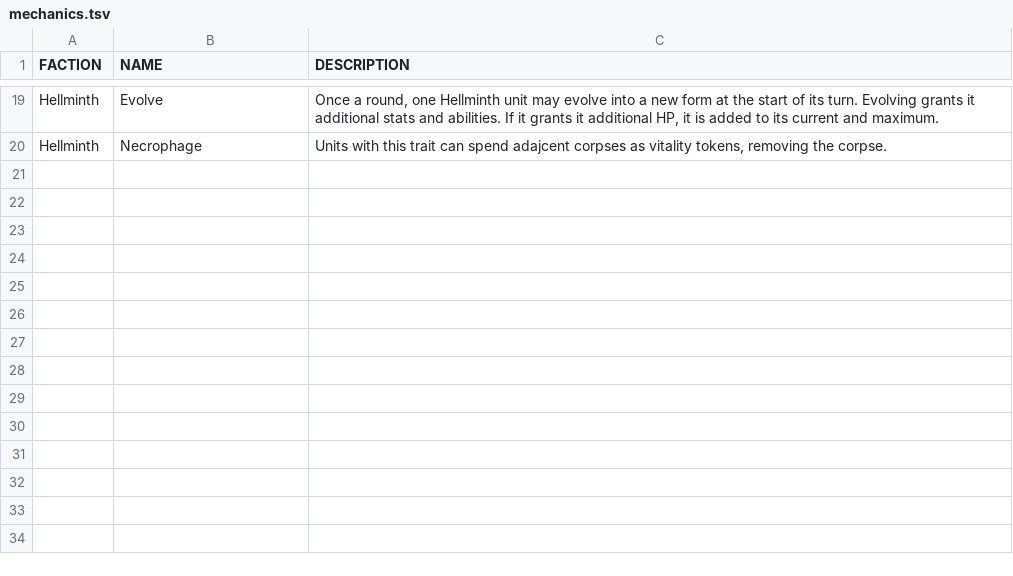
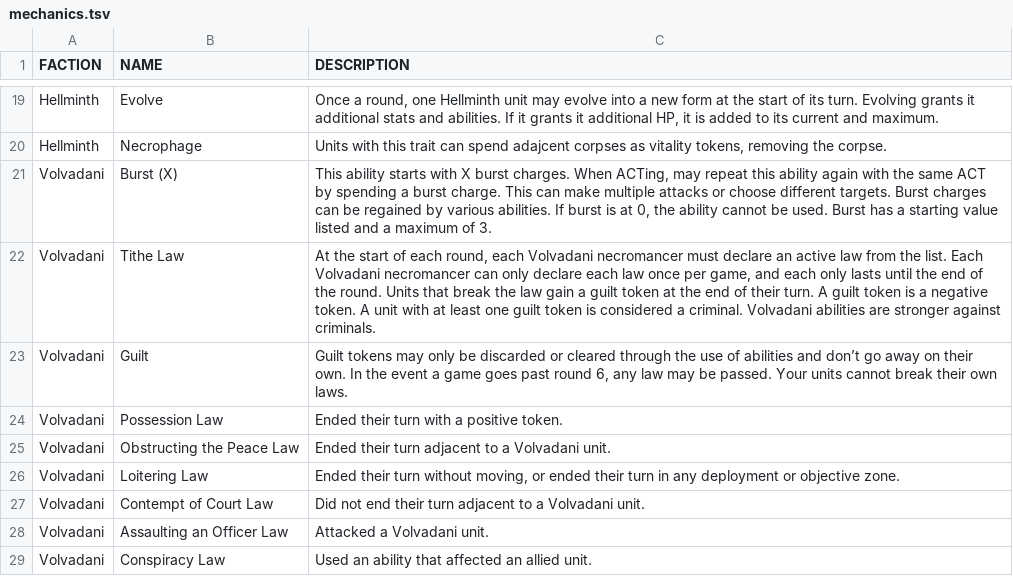
Before and after one commit to P1nkL1on/maleghast_volvadani, a TSV file: units/mechanics.tsv, drawn as a sheet; only a part is shown, gaps mark what is left out; the diff names each change by its address in the sheet, - before the commit and + after, or states it on an @@ line.

```diff
--- a/units/mechanics.tsv
+++ b/units/mechanics.tsv
+row 21: Volvadani | Burst (X) | This ability starts with X burst charges. When ACTing, may repeat this ability again with the same ACT by spending a burst charge. This can make multiple attacks or choose different targets. Burst charges can be regained by various abilities. If burst is at 0, the ability cannot be used. Burst has a starting value listed and a maximum of 3.
+row 22: Volvadani | Tithe Law | At the start of each round, each Volvadani necromancer must declare an active law from the list. Each Volvadani necromancer can only declare each law once per game, and each only lasts until the end of the round. Units that break the law gain a guilt token at the end of their turn. A guilt token is a negative token. A unit with at least one guilt token is considered a criminal. Volvadani abilities are stronger against criminals.
+row 23: Volvadani | Guilt | Guilt tokens may only be discarded or cleared through the use of abilities and don’t go away on their own. In the event a game goes past round 6, any law may be passed. Your units cannot break their own laws.
+row 24: Volvadani | Possession Law | Ended their turn with a positive token.
+row 25: Volvadani | Obstructing the Peace Law | Ended their turn adjacent to a Volvadani unit.
+row 26: Volvadani | Loitering Law | Ended their turn without moving, or ended their turn in any deployment or objective zone.
+row 27: Volvadani | Contempt of Court Law | Did not end their turn adjacent to a Volvadani unit.
+row 28: Volvadani | Assaulting an Officer Law | Attacked a Volvadani unit.
+row 29: Volvadani | Conspiracy Law | Used an ability that affected an allied unit.
```
Also changed, not shown: units/necromancer_upgrades.tsv, units/unit_list.tsv, 1 other file.
